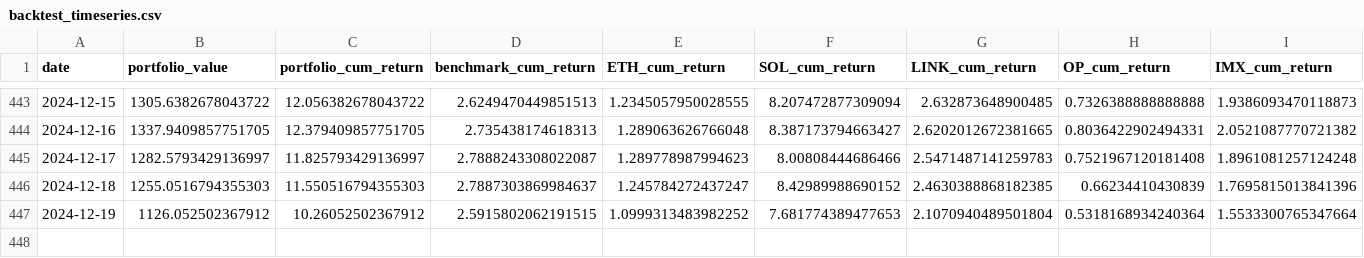
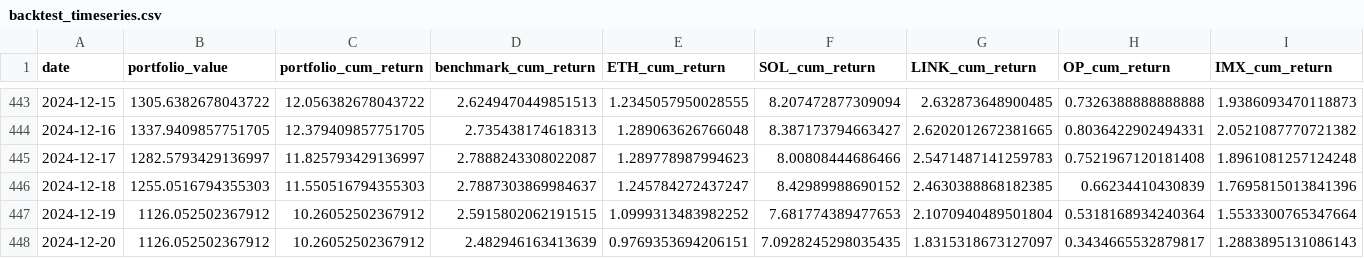
Before and after one commit to dshap474/seven7s_website, a CSV file: public/dashboard_data/backtest_timeseries.csv, drawn as a sheet; only a part is shown, gaps mark what is left out; rows hold the shown columns only; the diff names each change by its address in the sheet, - before the commit and + after, or states it on an @@ line.

Commit message:
Force update dashboard data

```diff
--- a/public/dashboard_data/backtest_timeseries.csv
+++ b/public/dashboard_data/backtest_timeseries.csv
+row 448: 2024-12-20 | 1126.052502367912 | 10.26052502367912 | 2.482946163413639 | 0.9769353694206151 | 7.0928245298035435 | 1.8315318673127097 | 0.3434665532879817 | 1.2883895131086143
```
Also changed, not shown: public/dashboard_data/backtest_summary.csv, 10 other files.
